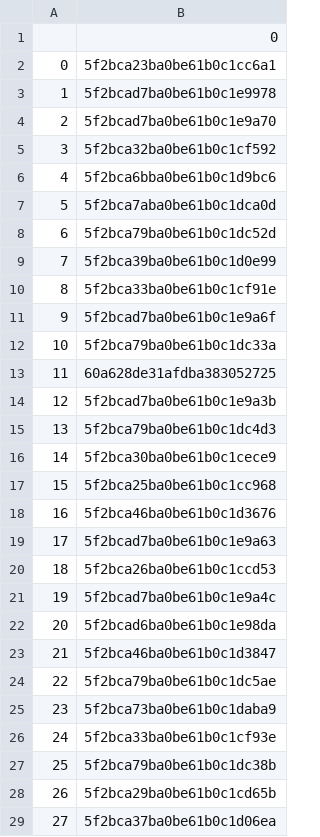
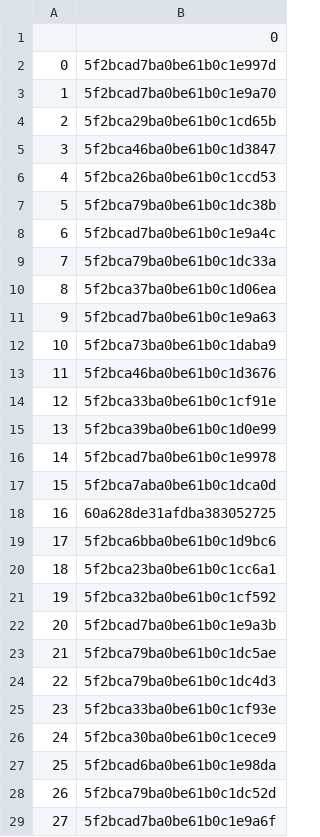
Before and after one commit to rajbirgitrepo/capmain, a CSV file: lifetime_exec1.csv, drawn as a sheet; only a part is shown; the diff covers the shown part only.

```diff
--- a/lifetime_exec1.csv
+++ b/lifetime_exec1.csv
@@ -1,29 +1,29 @@
 ,0
-0,5f2bca23ba0be61b0c1cc6a1
-1,5f2bcad7ba0be61b0c1e9978
-2,5f2bcad7ba0be61b0c1e9a70
-3,5f2bca32ba0be61b0c1cf592
-4,5f2bca6bba0be61b0c1d9bc6
-5,5f2bca7aba0be61b0c1dca0d
-6,5f2bca79ba0be61b0c1dc52d
-7,5f2bca39ba0be61b0c1d0e99
-8,5f2bca33ba0be61b0c1cf91e
-9,5f2bcad7ba0be61b0c1e9a6f
-10,5f2bca79ba0be61b0c1dc33a
-11,60a628de31afdba383052725
-12,5f2bcad7ba0be61b0c1e9a3b
-13,5f2bca79ba0be61b0c1dc4d3
-14,5f2bca30ba0be61b0c1cece9
-15,5f2bca25ba0be61b0c1cc968
-16,5f2bca46ba0be61b0c1d3676
-17,5f2bcad7ba0be61b0c1e9a63
-18,5f2bca26ba0be61b0c1ccd53
-19,5f2bcad7ba0be61b0c1e9a4c
-20,5f2bcad6ba0be61b0c1e98da
-21,5f2bca46ba0be61b0c1d3847
-22,5f2bca79ba0be61b0c1dc5ae
-23,5f2bca73ba0be61b0c1daba9
-24,5f2bca33ba0be61b0c1cf93e
-25,5f2bca79ba0be61b0c1dc38b
-26,5f2bca29ba0be61b0c1cd65b
-27,5f2bca37ba0be61b0c1d06ea
+0,5f2bcad7ba0be61b0c1e997d
+1,5f2bcad7ba0be61b0c1e9a70
+2,5f2bca29ba0be61b0c1cd65b
+3,5f2bca46ba0be61b0c1d3847
+4,5f2bca26ba0be61b0c1ccd53
+5,5f2bca79ba0be61b0c1dc38b
+6,5f2bcad7ba0be61b0c1e9a4c
+7,5f2bca79ba0be61b0c1dc33a
+8,5f2bca37ba0be61b0c1d06ea
+9,5f2bcad7ba0be61b0c1e9a63
+10,5f2bca73ba0be61b0c1daba9
+11,5f2bca46ba0be61b0c1d3676
+12,5f2bca33ba0be61b0c1cf91e
+13,5f2bca39ba0be61b0c1d0e99
+14,5f2bcad7ba0be61b0c1e9978
+15,5f2bca7aba0be61b0c1dca0d
+16,60a628de31afdba383052725
+17,5f2bca6bba0be61b0c1d9bc6
+18,5f2bca23ba0be61b0c1cc6a1
+19,5f2bca32ba0be61b0c1cf592
+20,5f2bcad7ba0be61b0c1e9a3b
+21,5f2bca79ba0be61b0c1dc5ae
+22,5f2bca79ba0be61b0c1dc4d3
+23,5f2bca33ba0be61b0c1cf93e
+24,5f2bca30ba0be61b0c1cece9
+25,5f2bcad6ba0be61b0c1e98da
+26,5f2bca79ba0be61b0c1dc52d
+27,5f2bcad7ba0be61b0c1e9a6f
```
Also changed, not shown: 1 edited cell elsewhere in this file, revenaue.csv, school.csv, 4 other files.
